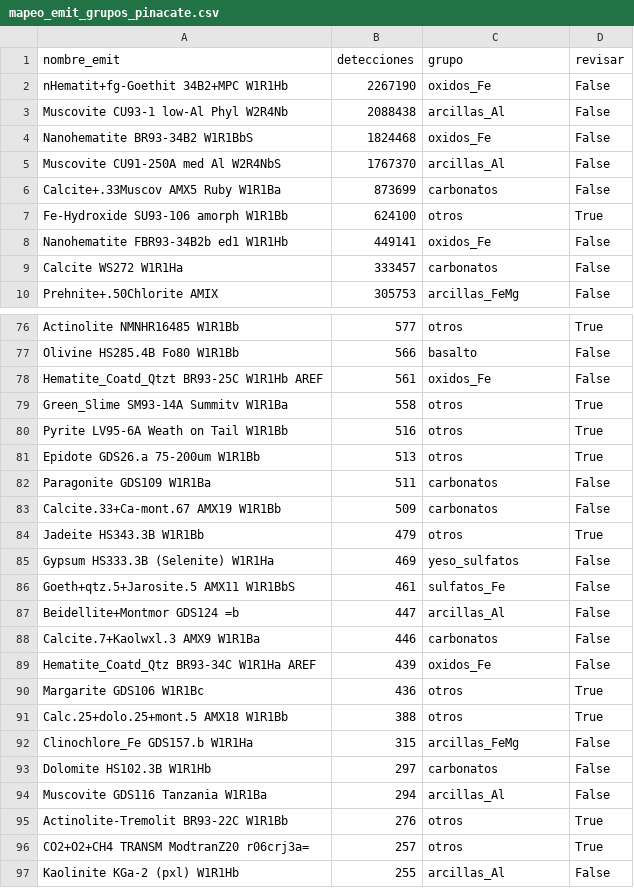
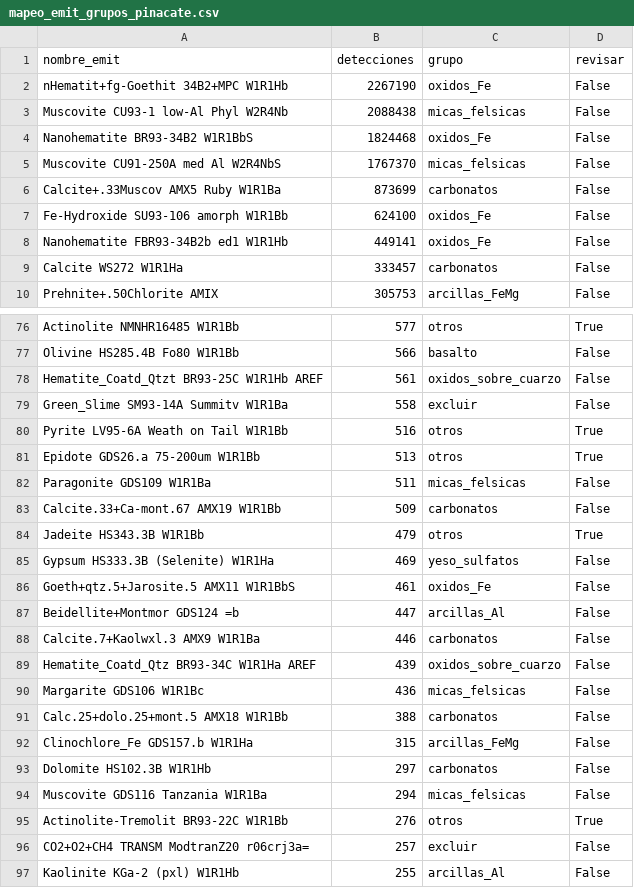
Before and after one commit to Samantha-Cano-Orozco/NASA-SpaceApps-2026, a CSV file: resultados_tierra_Pinacate/mapeo_emit_grupos_pinacate.csv, drawn as a sheet; only a part is shown, gaps mark what is left out; the diff covers the shown part only.

```diff
--- a/resultados_tierra_Pinacate/mapeo_emit_grupos_pinacate.csv
+++ b/resultados_tierra_Pinacate/mapeo_emit_grupos_pinacate.csv
@@ -2,7 +2,7 @@ nombre_emit,detecciones,grupo,revisar
 nHematit+fg-Goethit 34B2+MPC W1R1Hb,2267190,oxidos_Fe,False
-Muscovite CU93-1 low-Al Phyl W2R4Nb,2088438,arcillas_Al,False
+Muscovite CU93-1 low-Al Phyl W2R4Nb,2088438,micas_felsicas,False
 Nanohematite BR93-34B2 W1R1BbS,1824468,oxidos_Fe,False
-Muscovite CU91-250A med Al W2R4NbS,1767370,arcillas_Al,False
+Muscovite CU91-250A med Al W2R4NbS,1767370,micas_felsicas,False
 Calcite+.33Muscov AMX5 Ruby W1R1Ba,873699,carbonatos,False
-Fe-Hydroxide SU93-106 amorph W1R1Bb,624100,otros,True
+Fe-Hydroxide SU93-106 amorph W1R1Bb,624100,oxidos_Fe,False
 Nanohematite FBR93-34B2b ed1 W1R1Hb,449141,oxidos_Fe,False
@@ -77,7 +77,7 @@ Actinolite NMNHR16485 W1R1Bb,577,otros,True
 Olivine HS285.4B Fo80 W1R1Bb,566,basalto,False
-Hematite_Coatd_Qtzt BR93-25C W1R1Hb AREF,561,oxidos_Fe,False
-Green_Slime SM93-14A Summitv W1R1Ba,558,otros,True
+Hematite_Coatd_Qtzt BR93-25C W1R1Hb AREF,561,oxidos_sobre_cuarzo,False
+Green_Slime SM93-14A Summitv W1R1Ba,558,excluir,False
 Pyrite LV95-6A Weath on Tail W1R1Bb,516,otros,True
 Epidote GDS26.a 75-200um W1R1Bb,513,otros,True
-Paragonite GDS109 W1R1Ba,511,carbonatos,False
+Paragonite GDS109 W1R1Ba,511,micas_felsicas,False
 Calcite.33+Ca-mont.67 AMX19 W1R1Bb,509,carbonatos,False
@@ -85,13 +85,13 @@ Jadeite HS343.3B W1R1Bb,479,otros,True
 Gypsum HS333.3B (Selenite) W1R1Ha,469,yeso_sulfatos,False
-Goeth+qtz.5+Jarosite.5 AMX11 W1R1BbS,461,sulfatos_Fe,False
+Goeth+qtz.5+Jarosite.5 AMX11 W1R1BbS,461,oxidos_Fe,False
 Beidellite+Montmor GDS124 =b,447,arcillas_Al,False
 Calcite.7+Kaolwxl.3 AMX9 W1R1Ba,446,carbonatos,False
-Hematite_Coatd_Qtz BR93-34C W1R1Ha AREF,439,oxidos_Fe,False
-Margarite GDS106 W1R1Bc,436,otros,True
-Calc.25+dolo.25+mont.5 AMX18 W1R1Bb,388,otros,True
+Hematite_Coatd_Qtz BR93-34C W1R1Ha AREF,439,oxidos_sobre_cuarzo,False
+Margarite GDS106 W1R1Bc,436,micas_felsicas,False
+Calc.25+dolo.25+mont.5 AMX18 W1R1Bb,388,carbonatos,False
 Clinochlore_Fe GDS157.b W1R1Ha,315,arcillas_FeMg,False
 Dolomite HS102.3B W1R1Hb,297,carbonatos,False
-Muscovite GDS116 Tanzania W1R1Ba,294,arcillas_Al,False
+Muscovite GDS116 Tanzania W1R1Ba,294,micas_felsicas,False
 Actinolite-Tremolit BR93-22C W1R1Bb,276,otros,True
-CO2+O2+CH4 TRANSM ModtranZ20 r06crj3a=,257,otros,True
+CO2+O2+CH4 TRANSM ModtranZ20 r06crj3a=,257,excluir,False
 Kaolinite KGa-2 (pxl) W1R1Hb,255,arcillas_Al,False
```
Also changed, not shown: 58 edited cells elsewhere in this file, resultados_tierra_Pinacate/control_lava_dunas_pinacate.csv, resultados_tierra_Pinacate/resumen_region_pinacate.csv, 7 other files.
